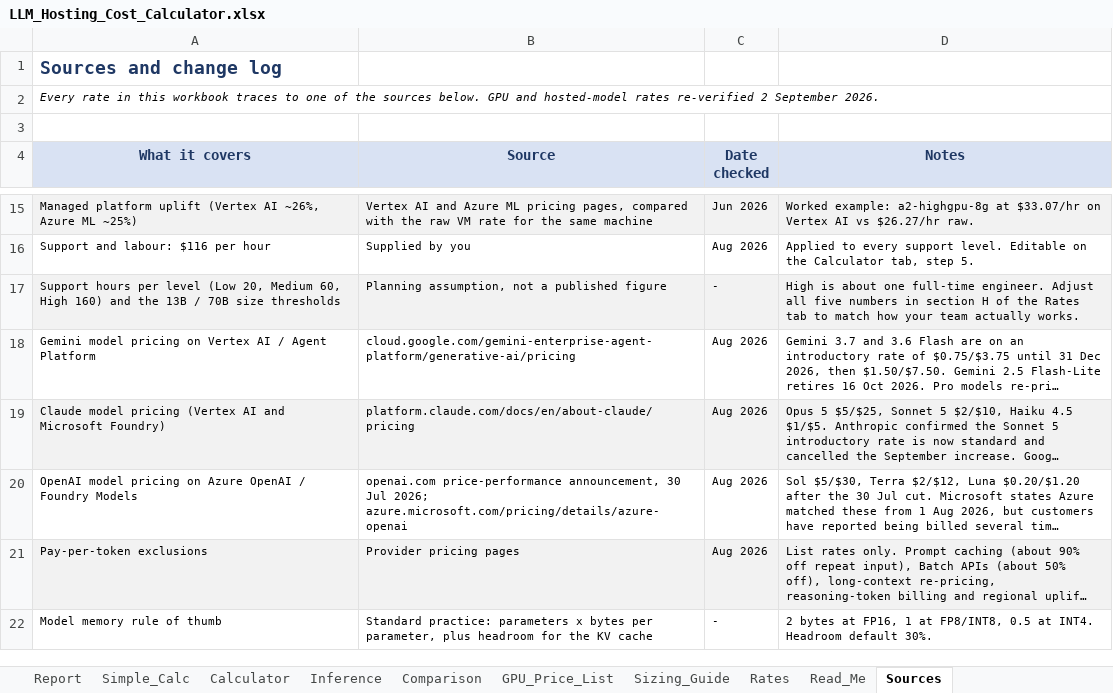
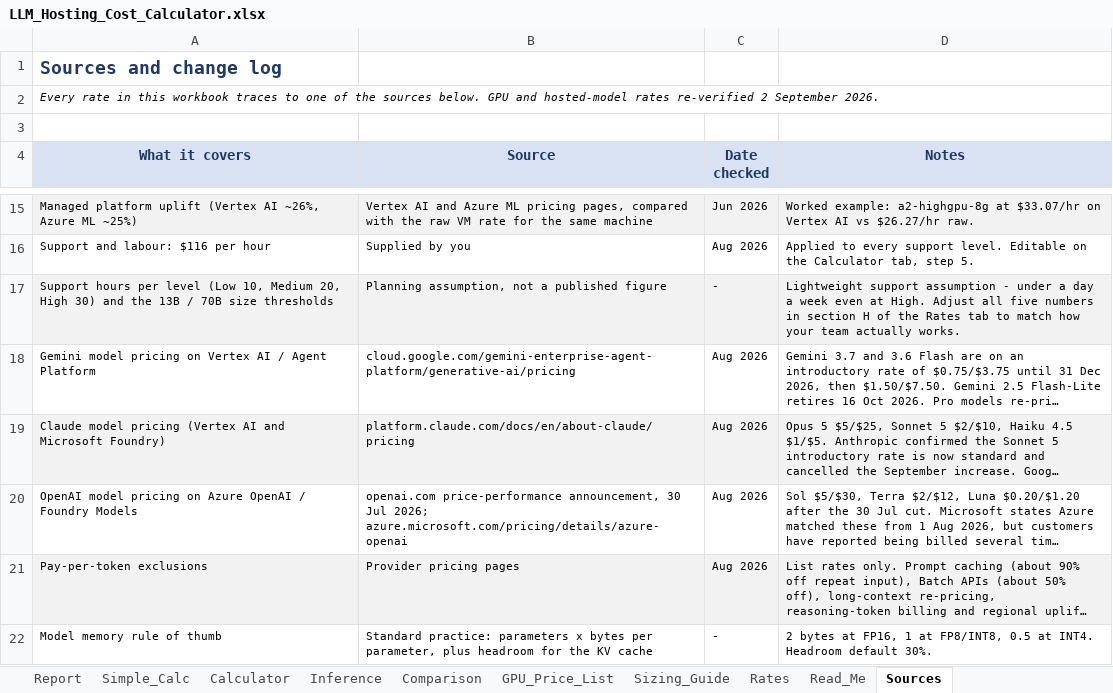
Before and after one commit to Mark213-Boston/LLM-Costing-Calc, an Excel workbook: LLM_Hosting_Cost_Calculator.xlsx, sheet Sources, drawn as a sheet; only a part is shown, gaps mark what is left out; long unchanged cells end in …; values as stored, in another font and other column widths than the file's, no borders; the diff names each change by its address in the sheet, - before the commit and + after, or states it on an @@ line.

```diff
--- a/LLM_Hosting_Cost_Calculator.xlsx (sheet Sources)
+++ b/LLM_Hosting_Cost_Calculator.xlsx (sheet Sources)
-A17 (What it covers): …level (Low 20, Medium 60, High 160) and the…
+A17 (What it covers): …level (Low 10, Medium 20, High 30) and the…
-D17 (Notes): High is about one full-time engineer. Adjust all…
+D17 (Notes): Lightweight support assumption - under a day a week even at High. Adjust all…
```
Also changed, not shown: sheet Report, sheet Comparison, sheet Calculator, sheet Rates, sheet Simple_Calc, sheet Inference, 1 more sheet, 2 other files.
